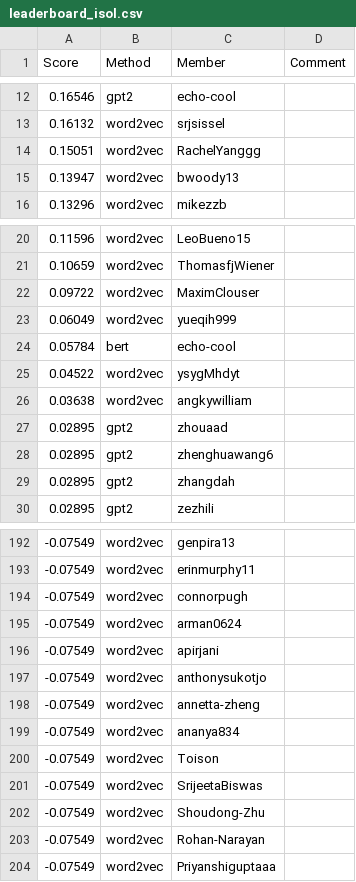
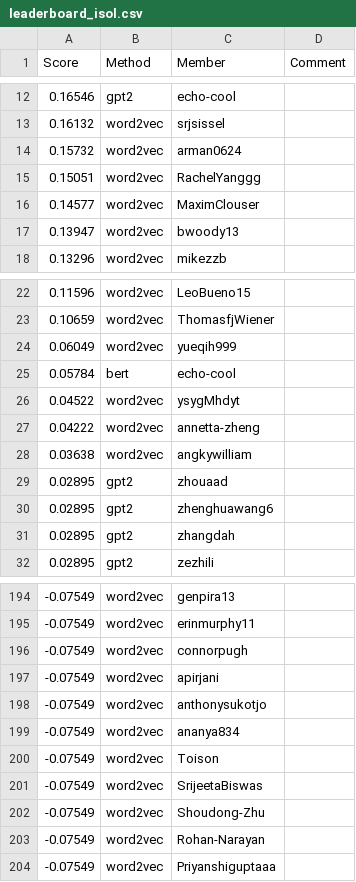
Before and after one commit to cornell-cs5740-sp24/leaderboards, a CSV file: a3/leaderboard_isol.csv, drawn as a sheet; only a part is shown, gaps mark what is left out.

Commit message:
Leaderboard Update

```diff
--- a/a3/leaderboard_isol.csv
+++ b/a3/leaderboard_isol.csv
@@ -13,3 +13,5 @@ Score,Method,Member,Comment
 0.16132,word2vec,srjsissel,
+0.15732,word2vec,arman0624,
 0.15051,word2vec,RachelYanggg,
+0.14577,word2vec,MaximClouser,
 0.13947,word2vec,bwoody13,
@@ -21,3 +23,2 @@ Score,Method,Member,Comment
 0.10659,word2vec,ThomasfjWiener,
-0.09722,word2vec,MaximClouser,
 0.06049,word2vec,yueqih999,
@@ -25,2 +26,3 @@ Score,Method,Member,Comment
 0.04522,word2vec,ysygMhdyt,
+0.04222,word2vec,annetta-zheng,
 0.03638,word2vec,angkywilliam,
@@ -194,6 +196,4 @@ Score,Method,Member,Comment
 -0.07549,word2vec,connorpugh,
--0.07549,word2vec,arman0624,
 -0.07549,word2vec,apirjani,
 -0.07549,word2vec,anthonysukotjo,
--0.07549,word2vec,annetta-zheng,
 -0.07549,word2vec,ananya834,
```
